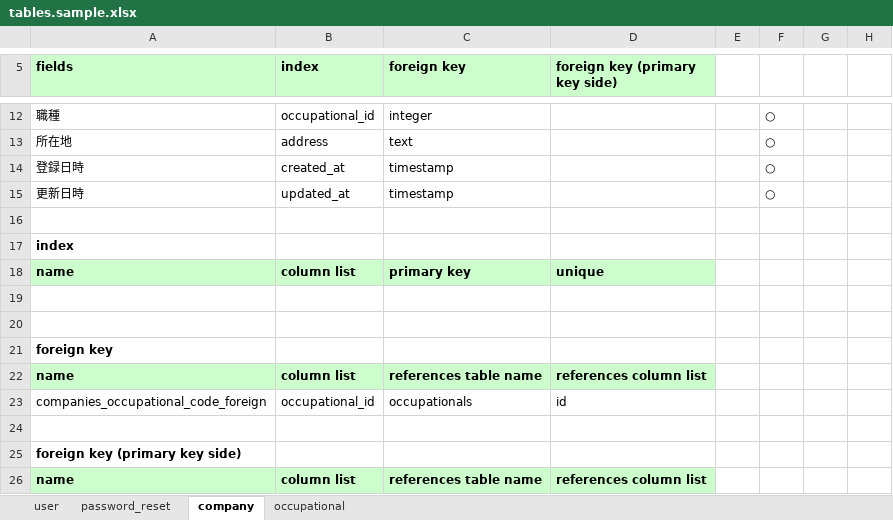
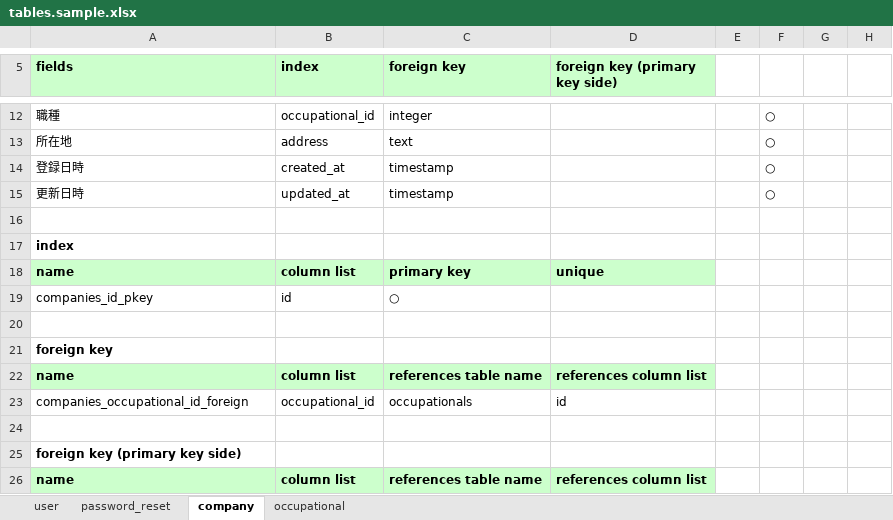
Before and after one commit to milkpod29/lullaby, an Excel workbook: framework/docs/tables.sample.xlsx, sheet company, drawn as a sheet; only a part is shown, gaps mark what is left out; values as stored, in another font and other column widths than the file's, no borders; the diff names each change by its address in the sheet, - before the commit and + after, or states it on an @@ line.

Commit message:
mod excel file.

```diff
--- a/framework/docs/tables.sample.xlsx (sheet company)
+++ b/framework/docs/tables.sample.xlsx (sheet company)
-row 19: (empty)
+row 19: companies_id_pkey | id | ○
-A23 (fields): companies_occupational_code_foreign
+A23 (fields): companies_occupational_id_foreign
```
Also changed, not shown: sheet occupational.
